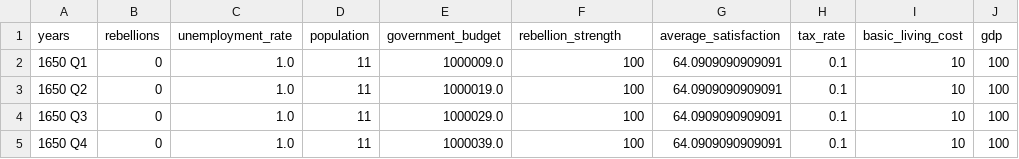
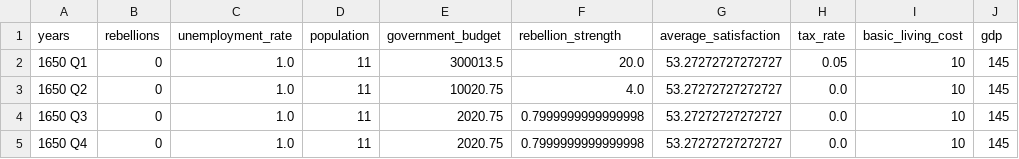
Before and after one commit to shaopengw/Eco3S, a CSV file: data/simulation_results.csv, drawn as a sheet.

```diff
--- a/data/simulation_results.csv
+++ b/data/simulation_results.csv
@@ -1,5 +1,5 @@
 years,rebellions,unemployment_rate,population,government_budget,rebellion_strength,average_satisfaction,tax_rate,basic_living_cost,gdp
-1650 Q1,0,1.0,11,1000009.0,100,64.0909090909091,0.1,10,100
-1650 Q2,0,1.0,11,1000019.0,100,64.0909090909091,0.1,10,100
-1650 Q3,0,1.0,11,1000029.0,100,64.0909090909091,0.1,10,100
-1650 Q4,0,1.0,11,1000039.0,100,64.0909090909091,0.1,10,100
+1650 Q1,0,1.0,11,300013.5,20.0,53.27272727272727,0.05,10,145
+1650 Q2,0,1.0,11,10020.75,4.0,53.27272727272727,0.0,10,145
+1650 Q3,0,1.0,11,2020.75,0.7999999999999998,53.27272727272727,0.0,10,145
+1650 Q4,0,1.0,11,2020.75,0.7999999999999998,53.27272727272727,0.0,10,145
```
Also changed, not shown: 3 other files.
